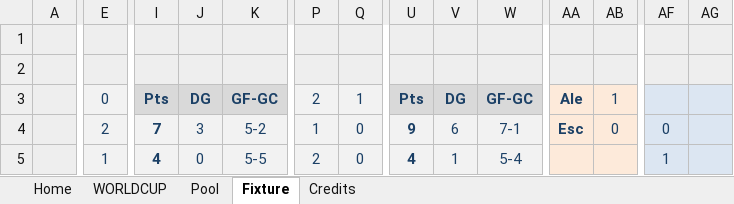
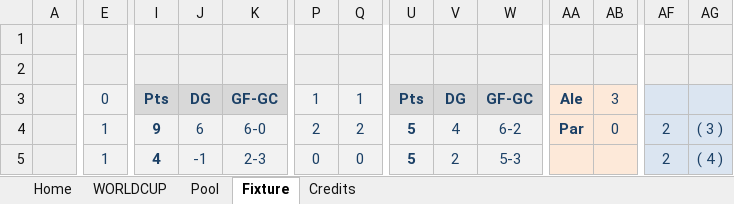
Before and after one commit to josemanuelsantos-svg/porra-mundial-2026, an Excel workbook: Iván.xlsx, sheet Fixture, drawn as a sheet; only a part is shown, gaps mark what is left out; values as stored, in another font and other column widths than the file's, no borders; conditional formats not drawn; the diff covers the shown part only; the diff names each change by its address in the sheet, - before the commit and + after, or states it on an @@ line.

```diff
--- a/Iván.xlsx (sheet Fixture)
+++ b/Iván.xlsx (sheet Fixture)
-P3: 2
+P3: 1
-AB3: 1
+AB3: 3
-E4: 2
+E4: 1
-I4: 7
+I4: 9
-J4: 3
+J4: 6
-K4: 5-2
+K4: 6-0
-P4: 1
+P4: 2
-Q4: 0
+Q4: 2
-U4: 9
+U4: 5
-V4: 6
+V4: 4
-W4: 7-1
+W4: 6-2
-AA4: Esc
+AA4: Par
-AF4: 0
+AF4: 2
-AG4: (empty)
+AG4: ( 3 )
-J5: 0
+J5: -1
-K5: 5-5
+K5: 2-3
-P5: 2
+P5: 0
-U5: 4
+U5: 5
-V5: 1
+V5: 2
-W5: 5-4
+W5: 5-3
-AF5: 1
+AF5: 2
-AG5: (empty)
+AG5: ( 4 )
```
Also changed, not shown: 278 edited cells elsewhere in this sheet, sheet WORLDCUP, sheet Pool, sheet Home, sheet Credits, formulas that keep their value, hidden cells, charts or pictures, Alber.xlsx, Andrés.xlsx, 10 other files.
